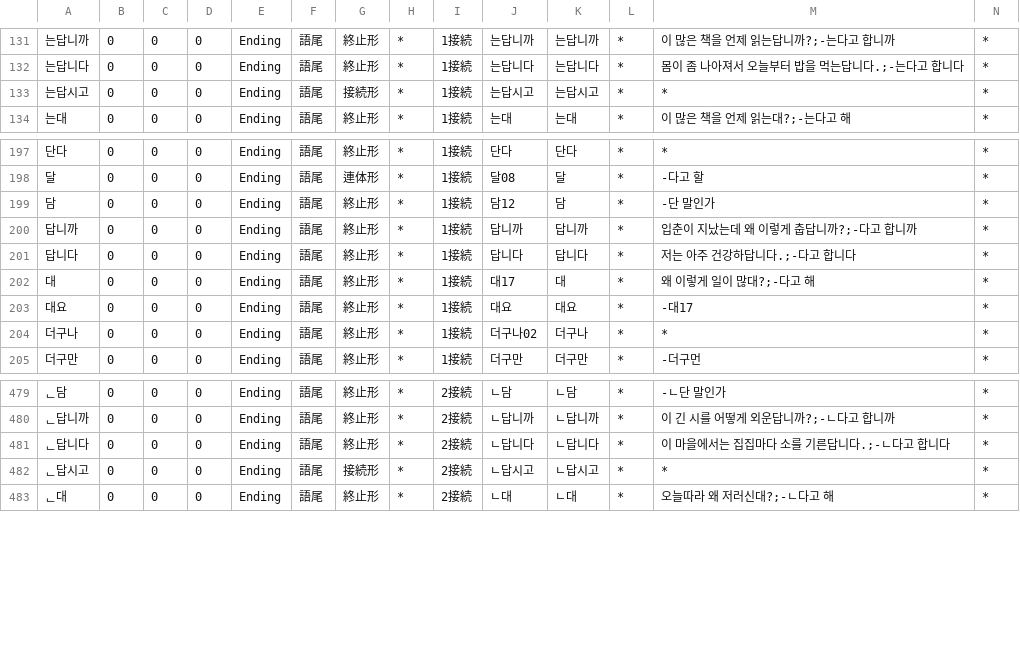
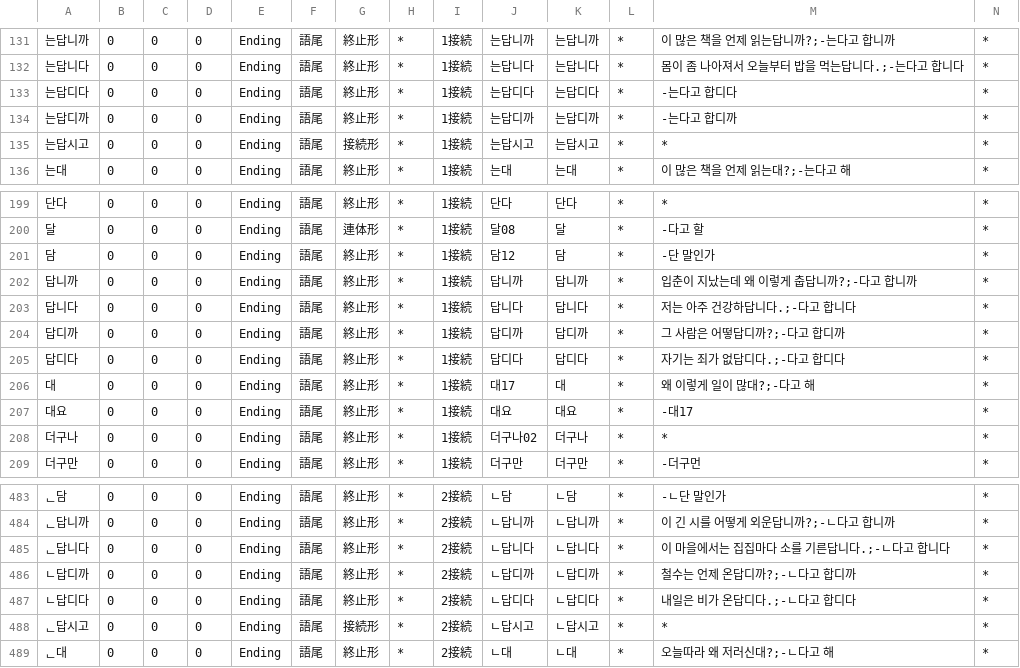
Before and after one commit to okikirmui/nkhandic, a CSV file: seed/Ending.csv, drawn as a sheet; only a part is shown, gaps mark what is left out; rows hold the shown columns only; the diff names each change by its address in the sheet, - before the commit and + after, or states it on an @@ line.

```diff
--- a/seed/Ending.csv
+++ b/seed/Ending.csv
+row 133: 는답디다 | 0 | 0 | 0 | Ending | 語尾 | 終止形 | * | 1接続 | 는답디다 | 는답디다 | * | -는다고 합디다 | *
+row 134: 는답디까 | 0 | 0 | 0 | Ending | 語尾 | 終止形 | * | 1接続 | 는답디까 | 는답디까 | * | -는다고 합디까 | *
+row 204: 답디까 | 0 | 0 | 0 | Ending | 語尾 | 終止形 | * | 1接続 | 답디까 | 답디까 | * | 그 사람은 어떻답디까?;-다고 합디까 | *
+row 205: 답디다 | 0 | 0 | 0 | Ending | 語尾 | 終止形 | * | 1接続 | 답디다 | 답디다 | * | 자기는 죄가 없답디다.;-다고 합디다 | *
+row 486: ㄴ답디까 | 0 | 0 | 0 | Ending | 語尾 | 終止形 | * | 2接続 | ㄴ답디까 | ㄴ답디까 | * | 철수는 언제 온답디까?;-ㄴ다고 합디까 | *
+row 487: ㄴ답디다 | 0 | 0 | 0 | Ending | 語尾 | 終止形 | * | 2接続 | ㄴ답디다 | ㄴ답디다 | * | 내일은 비가 온답디다.;-ㄴ다고 합디다 | *
```
Also changed, not shown: seed/Adjective.supplement.csv, seed/Adverb.csv, 4 other files.
